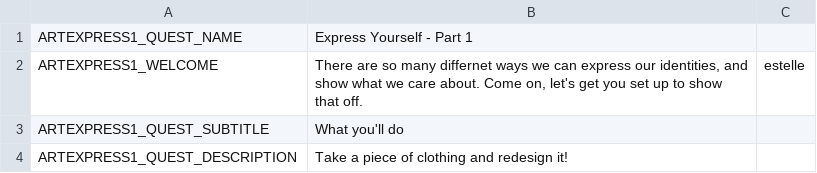
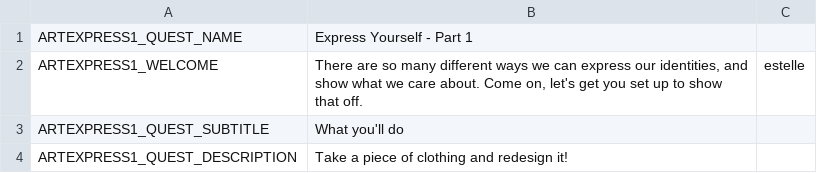
Before and after one commit to endlessm/clubhouse, a CSV file: data/quests_strings/artexpress1.csv, drawn as a sheet.

Commit message:
data: Update quests strings CSV
From sheets: all.

Quests requested for import: all.

```diff
--- a/data/quests_strings/artexpress1.csv
+++ b/data/quests_strings/artexpress1.csv
@@ -1,3 +1,3 @@
 ARTEXPRESS1_QUEST_NAME,Express Yourself - Part 1,,,,
-ARTEXPRESS1_WELCOME,"There are so many differnet ways we can express our identities, and show what we care about. Come on, let's get you set up to show that off.",estelle,,,
+ARTEXPRESS1_WELCOME,"There are so many different ways we can express our identities, and show what we care about. Come on, let's get you set up to show that off.",estelle,,,
 ARTEXPRESS1_QUEST_SUBTITLE,What you'll do,,,,
```
